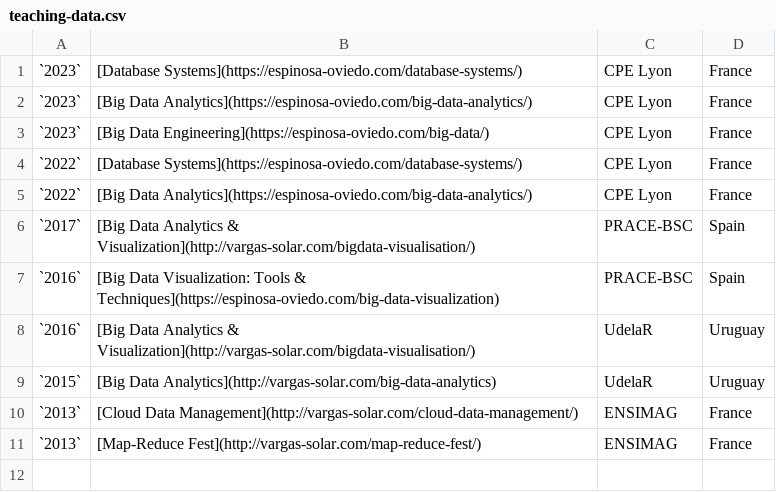
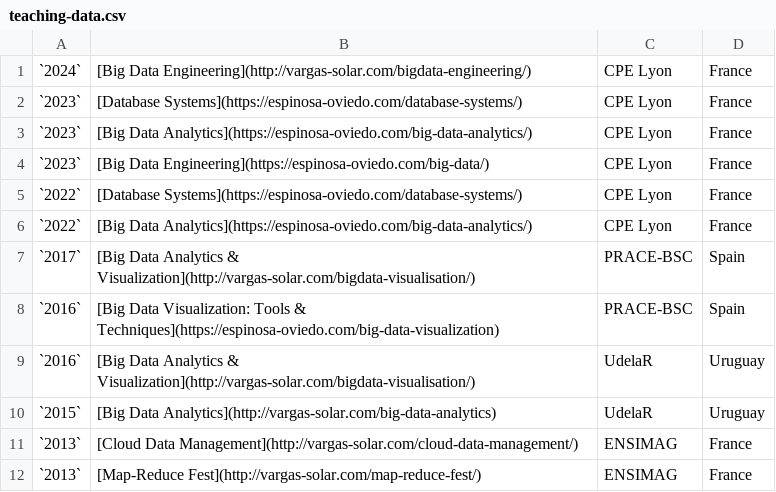
Before and after one commit to javieraespinosa/javieraespinosa.github.io, a CSV file: content/csv/teaching-data.csv, drawn as a sheet; the diff names each change by its address in the sheet, - before the commit and + after, or states it on an @@ line.

Commit message:
Update teaching-data.csv

```diff
--- a/content/csv/teaching-data.csv
+++ b/content/csv/teaching-data.csv
+row 1: `2024` | [Big Data Engineering](http://vargas-solar.com/bigdata-engineering/) | CPE Lyon | France
```
